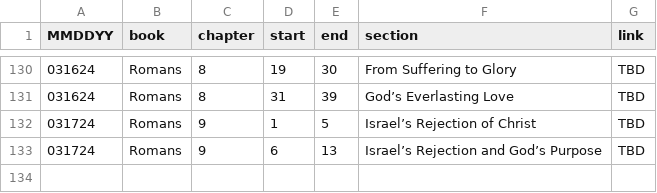
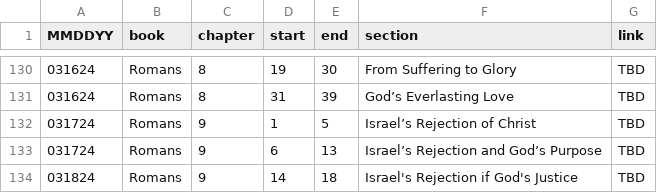
Before and after one commit to marko-polo-cheno/scribblingScribe, a CSV file: bible_outline.csv, drawn as a sheet; only a part is shown, gaps mark what is left out; the diff names each change by its address in the sheet, - before the commit and + after, or states it on an @@ line.

Commit message:
Update bible_outline.csv

```diff
--- a/bible_outline.csv
+++ b/bible_outline.csv
+row 134: 031824 | Romans | 9 | 14 | 18 | Israel's Rejection if God's Justice | TBD
```
